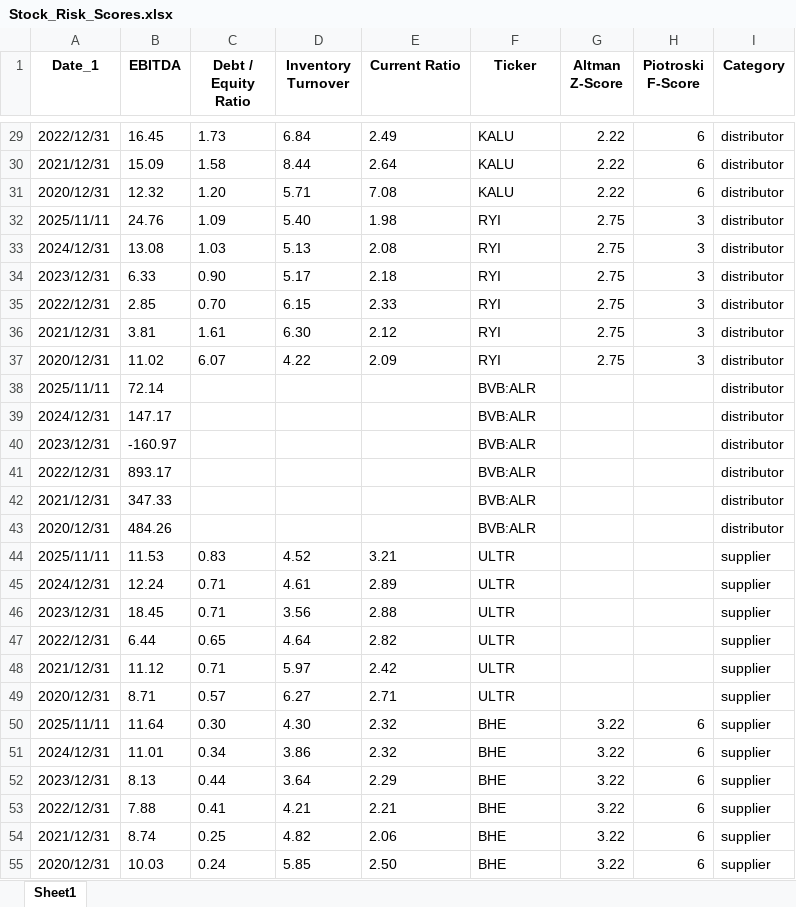
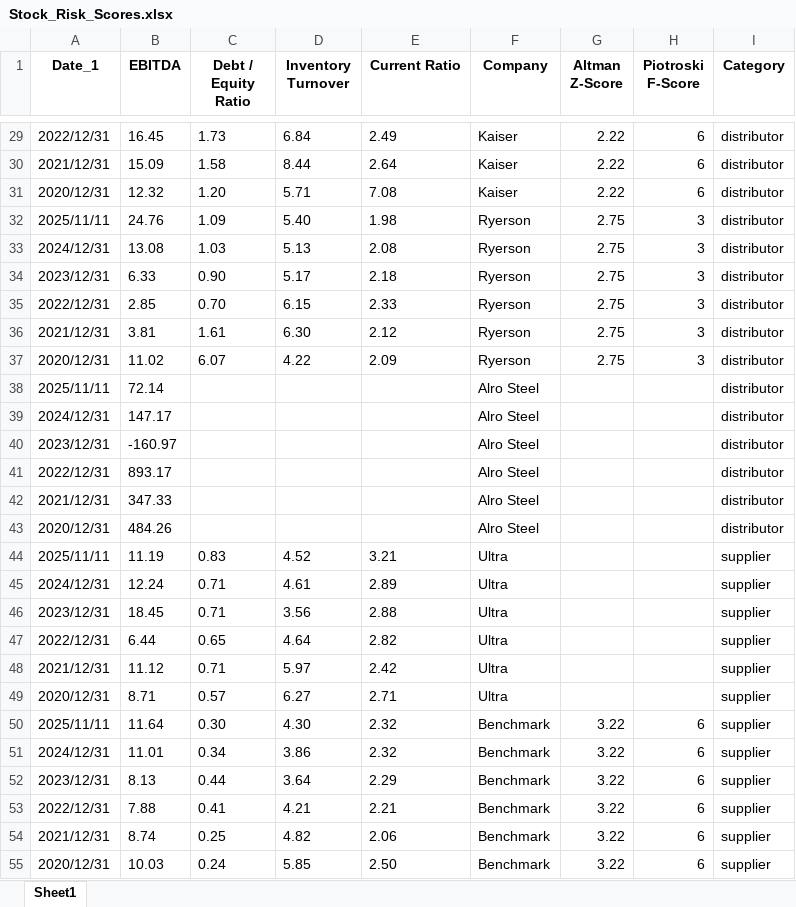
Before and after one commit to nanamiih/stock-risk-scores, an Excel workbook: Stock_Risk_Scores.xlsx, sheet Sheet1, drawn as a sheet; only a part is shown, gaps mark what is left out; values as stored, in another font and other column widths than the file's, no borders; the diff covers the shown part only; the diff names each change by its address in the sheet, - before the commit and + after, or states it on an @@ line.

```diff
--- a/Stock_Risk_Scores.xlsx (sheet Sheet1)
+++ b/Stock_Risk_Scores.xlsx (sheet Sheet1)
-F1: Ticker
+F1: Company
-F29:F31 (Company): KALU
+F29:F31 (Company): Kaiser
-F32:F37 (Company): RYI
+F32:F37 (Company): Ryerson
-F38:F43 (Company): BVB:ALR
+F38:F43 (Company): Alro Steel
-B44 (EBITDA): 11.53
+B44 (EBITDA): 11.19
-F44:F49 (Company): ULTR
+F44:F49 (Company): Ultra
-F50:F55 (Company): BHE
+F50:F55 (Company): Benchmark
```
Also changed, not shown: 52 edited cells elsewhere in this sheet.
